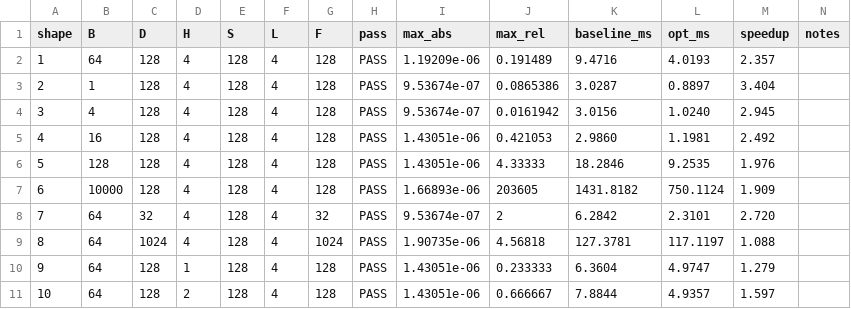
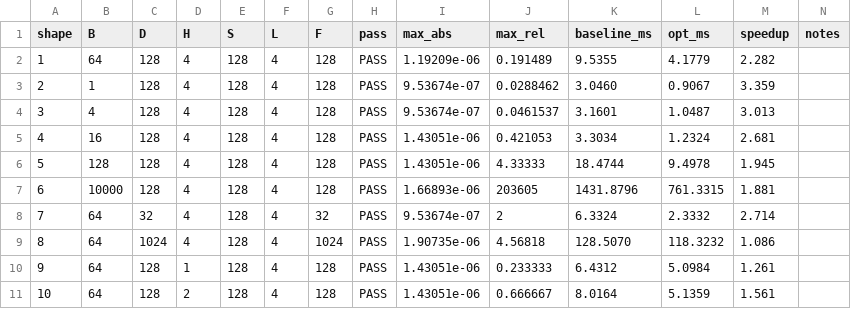
Before and after one commit to LUOaini1213/tiktok-techjam-2026-track3, a CSV file: results/results_t4.csv, drawn as a sheet; only a part is shown; the diff covers the shown part only.

```diff
--- a/results/results_t4.csv
+++ b/results/results_t4.csv
@@ -1,11 +1,11 @@
 shape,B,D,H,S,L,F,pass,max_abs,max_rel,baseline_ms,opt_ms,speedup,notes
-1,64,128,4,128,4,128,PASS,1.19209e-06,0.191489,9.4716,4.0193,2.357,
-2,1,128,4,128,4,128,PASS,9.53674e-07,0.0865386,3.0287,0.8897,3.404,
-3,4,128,4,128,4,128,PASS,9.53674e-07,0.0161942,3.0156,1.0240,2.945,
-4,16,128,4,128,4,128,PASS,1.43051e-06,0.421053,2.9860,1.1981,2.492,
-5,128,128,4,128,4,128,PASS,1.43051e-06,4.33333,18.2846,9.2535,1.976,
-6,10000,128,4,128,4,128,PASS,1.66893e-06,203605,1431.8182,750.1124,1.909,
-7,64,32,4,128,4,32,PASS,9.53674e-07,2,6.2842,2.3101,2.720,
-8,64,1024,4,128,4,1024,PASS,1.90735e-06,4.56818,127.3781,117.1197,1.088,
-9,64,128,1,128,4,128,PASS,1.43051e-06,0.233333,6.3604,4.9747,1.279,
-10,64,128,2,128,4,128,PASS,1.43051e-06,0.666667,7.8844,4.9357,1.597,
+1,64,128,4,128,4,128,PASS,1.19209e-06,0.191489,9.5355,4.1779,2.282,
+2,1,128,4,128,4,128,PASS,9.53674e-07,0.0288462,3.0460,0.9067,3.359,
+3,4,128,4,128,4,128,PASS,9.53674e-07,0.0461537,3.1601,1.0487,3.013,
+4,16,128,4,128,4,128,PASS,1.43051e-06,0.421053,3.3034,1.2324,2.681,
+5,128,128,4,128,4,128,PASS,1.43051e-06,4.33333,18.4744,9.4978,1.945,
+6,10000,128,4,128,4,128,PASS,1.66893e-06,203605,1431.8796,761.3315,1.881,
+7,64,32,4,128,4,32,PASS,9.53674e-07,2,6.3324,2.3332,2.714,
+8,64,1024,4,128,4,1024,PASS,1.90735e-06,4.56818,128.5070,118.3232,1.086,
+9,64,128,1,128,4,128,PASS,1.43051e-06,0.233333,6.4312,5.0984,1.261,
+10,64,128,2,128,4,128,PASS,1.43051e-06,0.666667,8.0164,5.1359,1.561,
```
Also changed, not shown: 9 edited cells elsewhere in this file, 7 other files.
